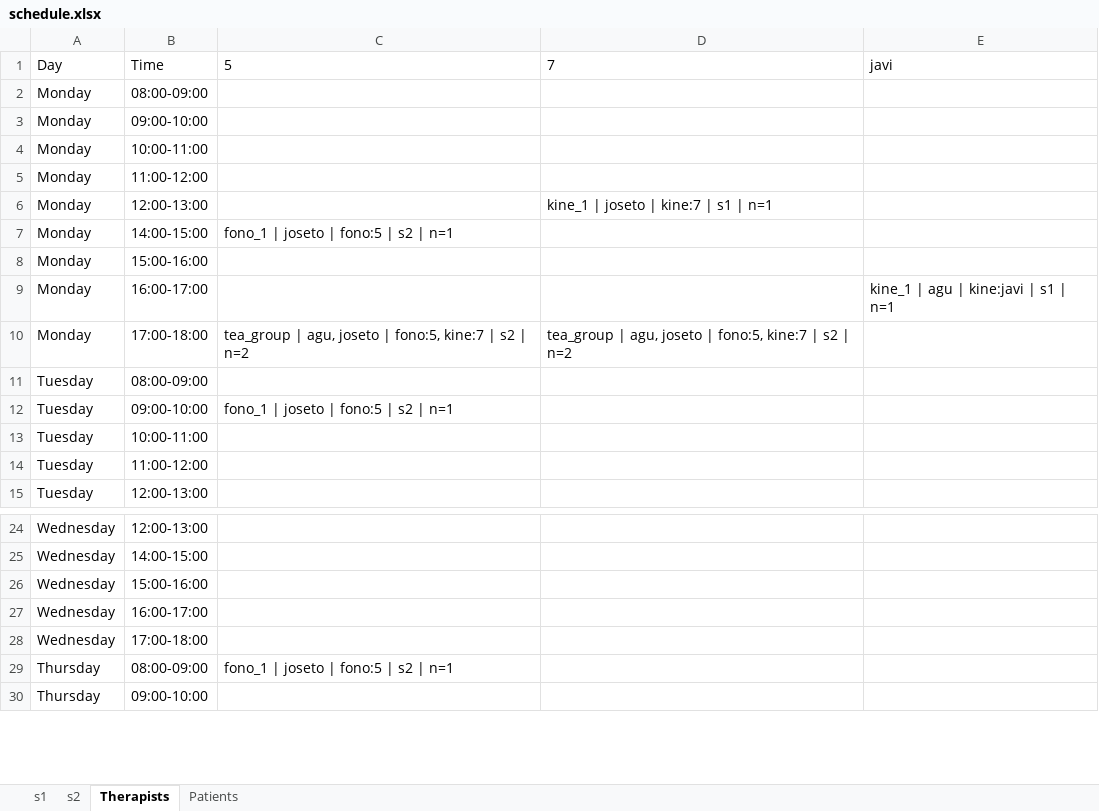
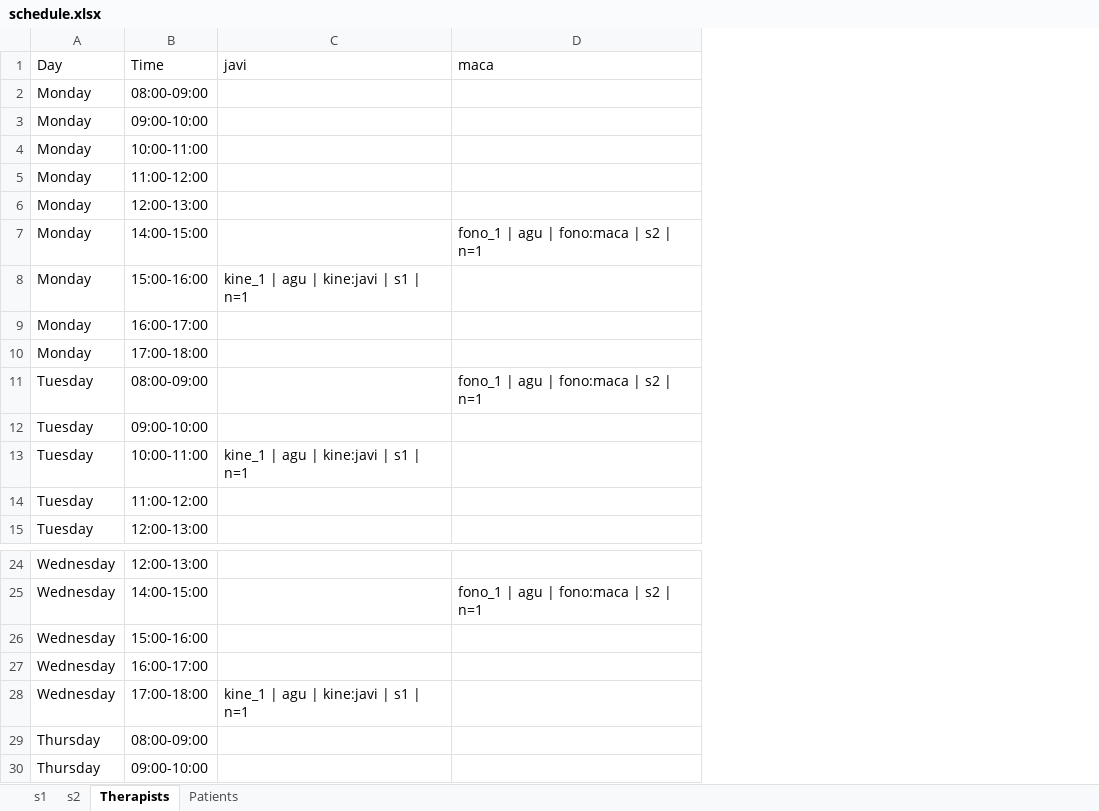
Before and after one commit to jmpena-aaisa/exceptionales-therapy-scheduler, an Excel workbook: output/schedule.xlsx, sheet Therapists, drawn as a sheet; only a part is shown, gaps mark what is left out; values as stored, in another font and other column widths than the file's, no borders; removed rows and columns are numbered as before the commit, all else as after; the diff names each change by its address in the sheet, - before the commit and + after, or states it on an @@ line.

Commit message:
Add support for fixed therapists per patient and therapy
Introduces the ability to specify fixed therapists for each patient and therapy, including validation and UI for assignment. Updates data models, API payloads, backend validation, and the UI to allow users to assign specific therapists to therapy specialties for patients. Adjusts scheduling logic to enforce these constraints and updates schema validation accordingly.

```diff
--- a/output/schedule.xlsx (sheet Therapists)
+++ b/output/schedule.xlsx (sheet Therapists)
-column C (5), rows 7-12: fono_1 | joseto | fono:5 | s2 | n=1 |  |  | tea_group | agu, joseto | fono:5, kine:7 | s2 | n=2 |  | fono_1 | joseto | fono:5 | s2 | n=1; row 29: fono_1 | joseto | fono:5 | s2 | n=1
-column D (7), rows 6-10: kine_1 | joseto | kine:7 | s1 | n=1 |  |  |  | tea_group | agu, joseto | fono:5, kine:7 | s2 | n=2
+column D (maca), rows 7-11: fono_1 | agu | fono:maca | s2 | n=1 |  |  |  | fono_1 | agu | fono:maca | s2 | n=1; row 25: fono_1 | agu | fono:maca | s2 | n=1
-C8 (javi): (empty)
+C8 (javi): kine_1 | agu | kine:javi | s1 | n=1
-C9 (javi): kine_1 | agu | kine:javi | s1 | n=1
+C9 (javi): (empty)
-C13 (javi): (empty)
+C13 (javi): kine_1 | agu | kine:javi | s1 | n=1
-C28 (javi): (empty)
+C28 (javi): kine_1 | agu | kine:javi | s1 | n=1
```
Also changed, not shown: sheet Patients, sheet s1, sheet s2, 7 other files.
